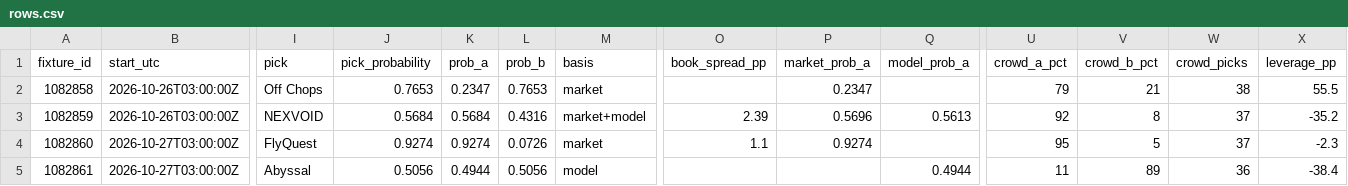
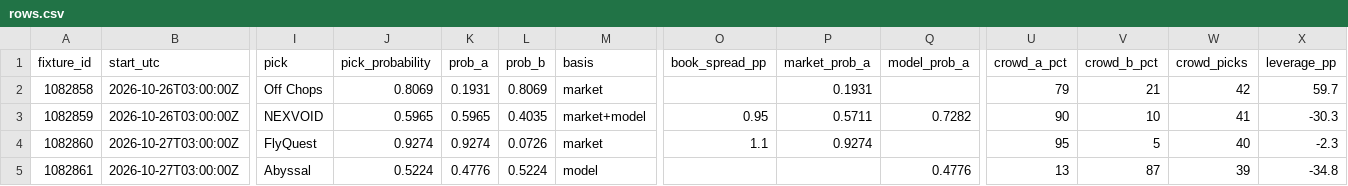
Before and after one commit to buffedlizard55-lab/MaltaProj2, a CSV file: now/data/rows.csv, drawn as a sheet; only a part is shown, gaps mark what is left out; the diff covers the shown part only; the diff names each change by its address in the sheet, - before the commit and + after, or states it on an @@ line.

Commit message:
now(b3871d16): refresh day-5 desk and every-match picks 2026-10-25T22:46Z

```diff
--- a/now/data/rows.csv
+++ b/now/data/rows.csv
-J2 (pick_probability): 0.7653
+J2 (pick_probability): 0.8069
-K2 (prob_a): 0.2347
+K2 (prob_a): 0.1931
-L2 (prob_b): 0.7653
+L2 (prob_b): 0.8069
-P2 (market_prob_a): 0.2347
+P2 (market_prob_a): 0.1931
-W2 (crowd_picks): 38
+W2 (crowd_picks): 42
-X2 (leverage_pp): 55.5
+X2 (leverage_pp): 59.7
-J3 (pick_probability): 0.5684
+J3 (pick_probability): 0.5965
-K3 (prob_a): 0.5684
+K3 (prob_a): 0.5965
-L3 (prob_b): 0.4316
+L3 (prob_b): 0.4035
-O3 (book_spread_pp): 2.39
+O3 (book_spread_pp): 0.95
-P3 (market_prob_a): 0.5696
+P3 (market_prob_a): 0.5711
-Q3 (model_prob_a): 0.5613
+Q3 (model_prob_a): 0.7282
-U3 (crowd_a_pct): 92
+U3 (crowd_a_pct): 90
-V3 (crowd_b_pct): 8
+V3 (crowd_b_pct): 10
-W3 (crowd_picks): 37
+W3 (crowd_picks): 41
-X3 (leverage_pp): -35.2
+X3 (leverage_pp): -30.3
-W4 (crowd_picks): 37
+W4 (crowd_picks): 40
-J5 (pick_probability): 0.5056
+J5 (pick_probability): 0.5224
-K5 (prob_a): 0.4944
+K5 (prob_a): 0.4776
-L5 (prob_b): 0.5056
+L5 (prob_b): 0.5224
-Q5 (model_prob_a): 0.4944
+Q5 (model_prob_a): 0.4776
-U5 (crowd_a_pct): 11
+U5 (crowd_a_pct): 13
-V5 (crowd_b_pct): 89
+V5 (crowd_b_pct): 87
-W5 (crowd_picks): 36
+W5 (crowd_picks): 39
-X5 (leverage_pp): -38.4
+X5 (leverage_pp): -34.8
```
Also changed, not shown: 58 edited cells elsewhere in this file, 12 other files.
